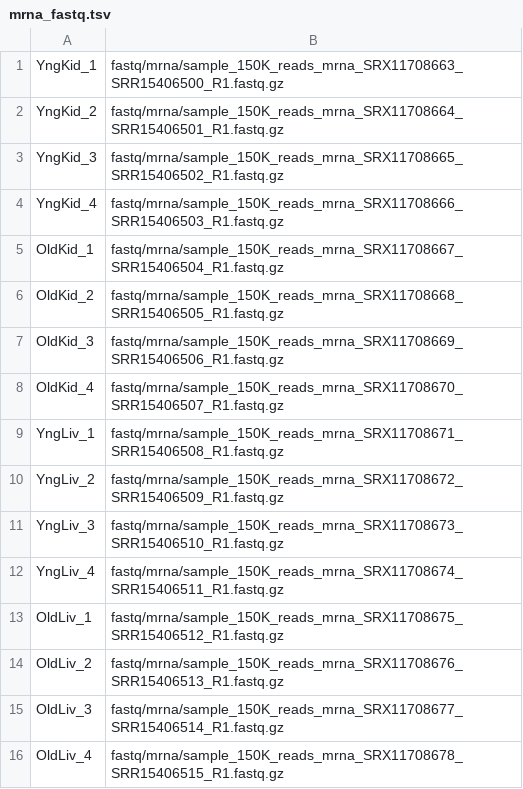
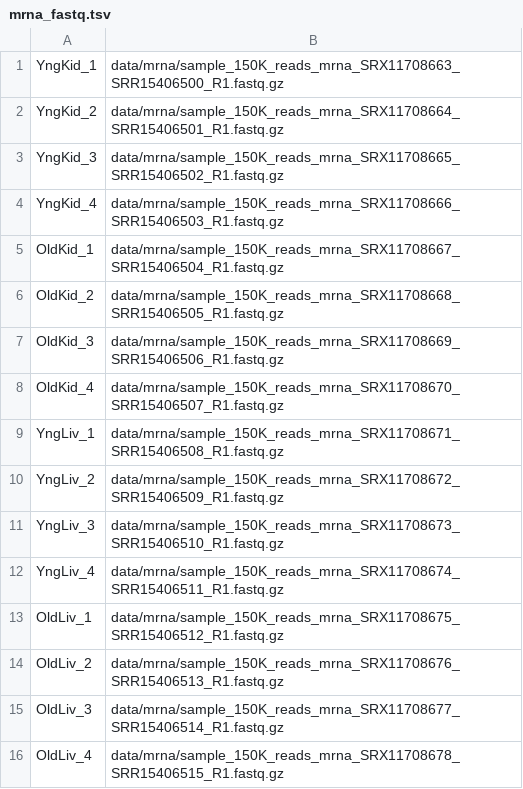
Before and after one commit to jsalignon/cactus, a TSV file: test_datasets/mouse/design/mrna_fastq.tsv, drawn as a sheet.

```diff
--- a/test_datasets/mouse/design/mrna_fastq.tsv
+++ b/test_datasets/mouse/design/mrna_fastq.tsv
@@ -1,16 +1,16 @@
-YngKid_1	fastq/mrna/sample_150K_reads_mrna_SRX11708663_SRR15406500_R1.fastq.gz
-YngKid_2	fastq/mrna/sample_150K_reads_mrna_SRX11708664_SRR15406501_R1.fastq.gz
-YngKid_3	fastq/mrna/sample_150K_reads_mrna_SRX11708665_SRR15406502_R1.fastq.gz
-YngKid_4	fastq/mrna/sample_150K_reads_mrna_SRX11708666_SRR15406503_R1.fastq.gz
-OldKid_1	fastq/mrna/sample_150K_reads_mrna_SRX11708667_SRR15406504_R1.fastq.gz
-OldKid_2	fastq/mrna/sample_150K_reads_mrna_SRX11708668_SRR15406505_R1.fastq.gz
-OldKid_3	fastq/mrna/sample_150K_reads_mrna_SRX11708669_SRR15406506_R1.fastq.gz
-OldKid_4	fastq/mrna/sample_150K_reads_mrna_SRX11708670_SRR15406507_R1.fastq.gz
-YngLiv_1	fastq/mrna/sample_150K_reads_mrna_SRX11708671_SRR15406508_R1.fastq.gz
-YngLiv_2	fastq/mrna/sample_150K_reads_mrna_SRX11708672_SRR15406509_R1.fastq.gz
-YngLiv_3	fastq/mrna/sample_150K_reads_mrna_SRX11708673_SRR15406510_R1.fastq.gz
-YngLiv_4	fastq/mrna/sample_150K_reads_mrna_SRX11708674_SRR15406511_R1.fastq.gz
-OldLiv_1	fastq/mrna/sample_150K_reads_mrna_SRX11708675_SRR15406512_R1.fastq.gz
-OldLiv_2	fastq/mrna/sample_150K_reads_mrna_SRX11708676_SRR15406513_R1.fastq.gz
-OldLiv_3	fastq/mrna/sample_150K_reads_mrna_SRX11708677_SRR15406514_R1.fastq.gz
-OldLiv_4	fastq/mrna/sample_150K_reads_mrna_SRX11708678_SRR15406515_R1.fastq.gz
+YngKid_1	data/mrna/sample_150K_reads_mrna_SRX11708663_SRR15406500_R1.fastq.gz
+YngKid_2	data/mrna/sample_150K_reads_mrna_SRX11708664_SRR15406501_R1.fastq.gz
+YngKid_3	data/mrna/sample_150K_reads_mrna_SRX11708665_SRR15406502_R1.fastq.gz
+YngKid_4	data/mrna/sample_150K_reads_mrna_SRX11708666_SRR15406503_R1.fastq.gz
+OldKid_1	data/mrna/sample_150K_reads_mrna_SRX11708667_SRR15406504_R1.fastq.gz
+OldKid_2	data/mrna/sample_150K_reads_mrna_SRX11708668_SRR15406505_R1.fastq.gz
+OldKid_3	data/mrna/sample_150K_reads_mrna_SRX11708669_SRR15406506_R1.fastq.gz
+OldKid_4	data/mrna/sample_150K_reads_mrna_SRX11708670_SRR15406507_R1.fastq.gz
+YngLiv_1	data/mrna/sample_150K_reads_mrna_SRX11708671_SRR15406508_R1.fastq.gz
+YngLiv_2	data/mrna/sample_150K_reads_mrna_SRX11708672_SRR15406509_R1.fastq.gz
+YngLiv_3	data/mrna/sample_150K_reads_mrna_SRX11708673_SRR15406510_R1.fastq.gz
+YngLiv_4	data/mrna/sample_150K_reads_mrna_SRX11708674_SRR15406511_R1.fastq.gz
+OldLiv_1	data/mrna/sample_150K_reads_mrna_SRX11708675_SRR15406512_R1.fastq.gz
+OldLiv_2	data/mrna/sample_150K_reads_mrna_SRX11708676_SRR15406513_R1.fastq.gz
+OldLiv_3	data/mrna/sample_150K_reads_mrna_SRX11708677_SRR15406514_R1.fastq.gz
+OldLiv_4	data/mrna/sample_150K_reads_mrna_SRX11708678_SRR15406515_R1.fastq.gz
```
Also changed, not shown: test_datasets/fly/design/atac_fastq.tsv, test_datasets/fly/design/mrna_fastq.tsv, 8 other files.
